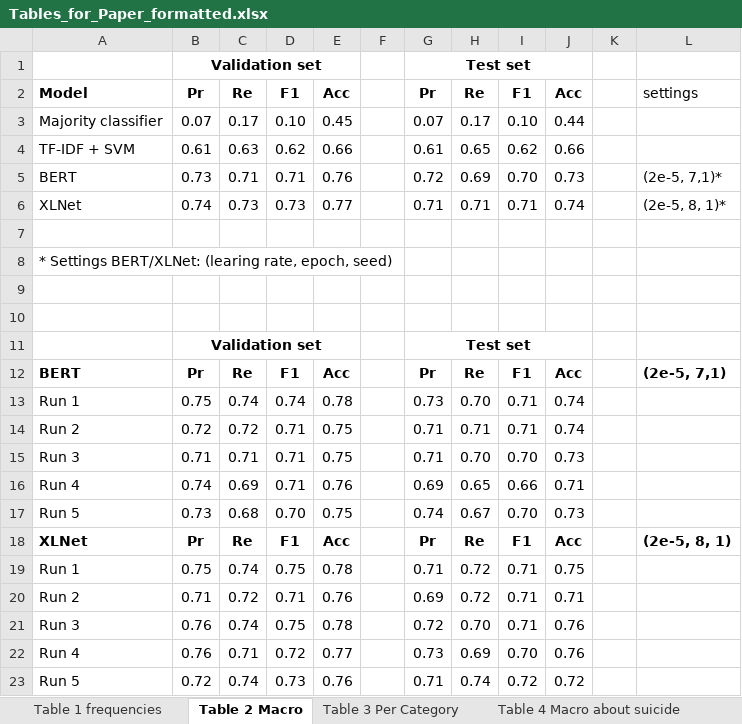
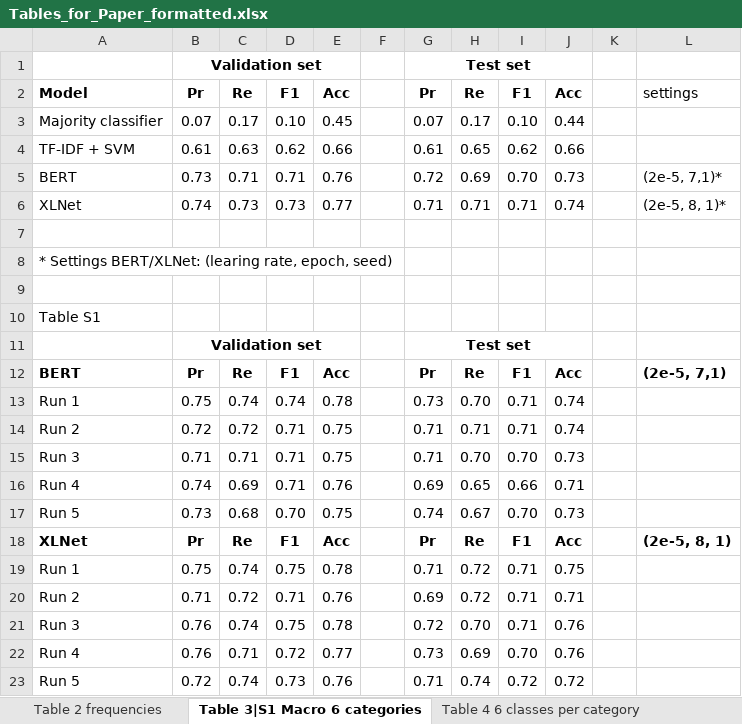
Before and after one commit to hannahmetzler/TwitterSuicideR, an Excel workbook: results/Tables_for_Paper_formatted.xlsx, sheet Table 3|S1 Macro 6 categories, drawn as a sheet; values as stored, in another font and other column widths than the file's, no borders; the diff names each change by its address in the sheet, - before the commit and + after, or states it on an @@ line.

```diff
--- a/results/Tables_for_Paper_formatted.xlsx (sheet Table 3|S1 Macro 6 categories)
+++ b/results/Tables_for_Paper_formatted.xlsx (sheet Table 3|S1 Macro 6 categories)
-sheet tab: Table 1 frequencies
+sheet tab: Table 2 frequencies
-sheet tab: Table 2 Macro
+sheet tab: Table 3|S1 Macro 6 categories
-sheet tab: Table 3 Per Category
+sheet tab: Table 4 6 classes per category
-A10: (empty)
+A10: Table S1
```
Also changed, not shown: sheet Table 4 6 classes per category, sheet Table S2 classes per category, sheet Table 6 About suicide per categ, sheet Table 5 |S4 Macro about suicide, sheet Table 2 frequencies, other sheet tabs, formulas that keep their value.
